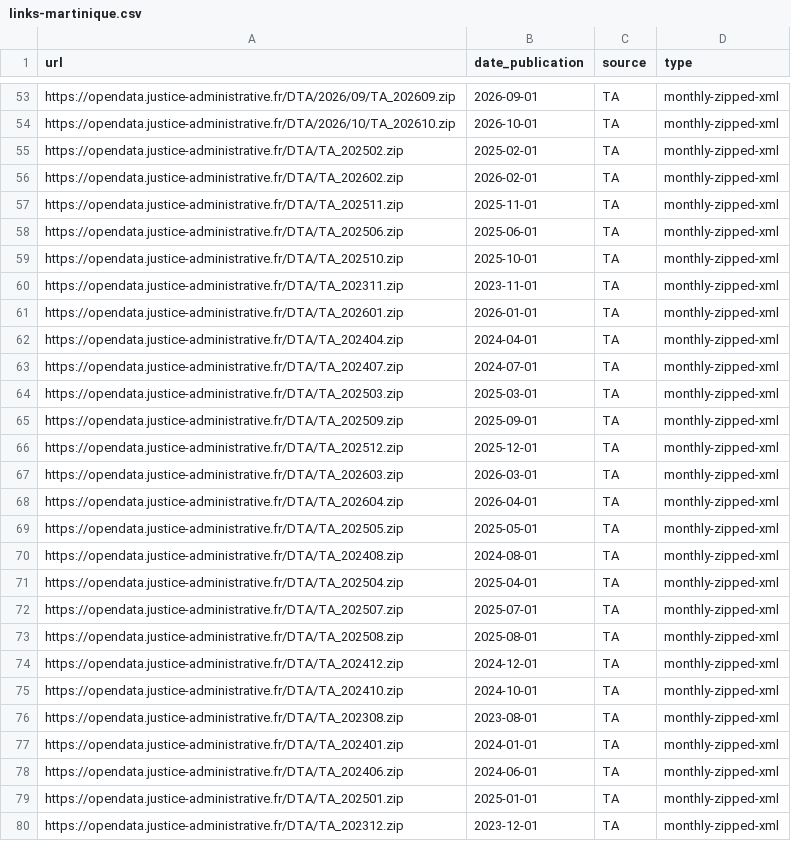
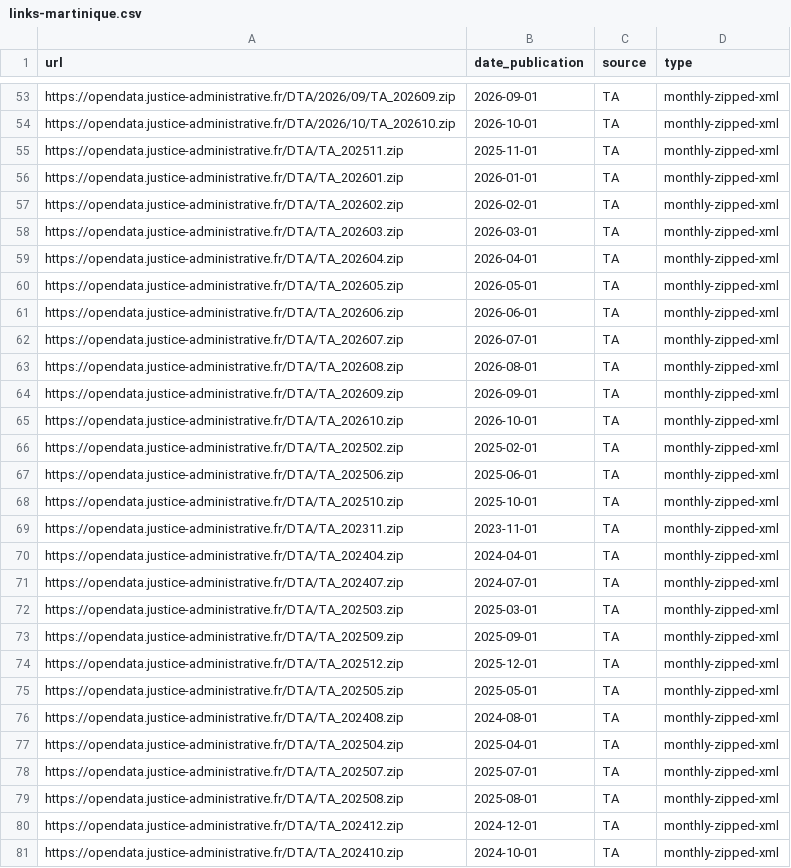
Before and after one commit to glefait/pp-data, a CSV file: links-martinique.csv, drawn as a sheet; only a part is shown, gaps mark what is left out; the shorter side is filled out with more unchanged rows.

```diff
--- a/links-martinique.csv
+++ b/links-martinique.csv
@@ -54,5 +54,14 @@ https://opendata.justice-administrative.fr/DTA/2026/09/TA_202609.zip,2026-09-01,
 https://opendata.justice-administrative.fr/DTA/2026/10/TA_202610.zip,2026-10-01,TA,monthly-zipped-xml
+https://opendata.justice-administrative.fr/DTA/TA_202511.zip,2025-11-01,TA,monthly-zipped-xml
+https://opendata.justice-administrative.fr/DTA/TA_202601.zip,2026-01-01,TA,monthly-zipped-xml
+https://opendata.justice-administrative.fr/DTA/TA_202602.zip,2026-02-01,TA,monthly-zipped-xml
+https://opendata.justice-administrative.fr/DTA/TA_202603.zip,2026-03-01,TA,monthly-zipped-xml
+https://opendata.justice-administrative.fr/DTA/TA_202604.zip,2026-04-01,TA,monthly-zipped-xml
+https://opendata.justice-administrative.fr/DTA/TA_202605.zip,2026-05-01,TA,monthly-zipped-xml
+https://opendata.justice-administrative.fr/DTA/TA_202606.zip,2026-06-01,TA,monthly-zipped-xml
+https://opendata.justice-administrative.fr/DTA/TA_202607.zip,2026-07-01,TA,monthly-zipped-xml
+https://opendata.justice-administrative.fr/DTA/TA_202608.zip,2026-08-01,TA,monthly-zipped-xml
+https://opendata.justice-administrative.fr/DTA/TA_202609.zip,2026-09-01,TA,monthly-zipped-xml
+https://opendata.justice-administrative.fr/DTA/TA_202610.zip,2026-10-01,TA,monthly-zipped-xml
 https://opendata.justice-administrative.fr/DTA/TA_202502.zip,2025-02-01,TA,monthly-zipped-xml
-https://opendata.justice-administrative.fr/DTA/TA_202602.zip,2026-02-01,TA,monthly-zipped-xml
-https://opendata.justice-administrative.fr/DTA/TA_202511.zip,2025-11-01,TA,monthly-zipped-xml
 https://opendata.justice-administrative.fr/DTA/TA_202506.zip,2025-06-01,TA,monthly-zipped-xml
@@ -60,3 +69,2 @@ https://opendata.justice-administrative.fr/DTA/TA_202510.zip,2025-10-01,TA,month
 https://opendata.justice-administrative.fr/DTA/TA_202311.zip,2023-11-01,TA,monthly-zipped-xml
-https://opendata.justice-administrative.fr/DTA/TA_202601.zip,2026-01-01,TA,monthly-zipped-xml
 https://opendata.justice-administrative.fr/DTA/TA_202404.zip,2024-04-01,TA,monthly-zipped-xml
@@ -66,4 +74,2 @@ https://opendata.justice-administrative.fr/DTA/TA_202509.zip,2025-09-01,TA,month
 https://opendata.justice-administrative.fr/DTA/TA_202512.zip,2025-12-01,TA,monthly-zipped-xml
-https://opendata.justice-administrative.fr/DTA/TA_202603.zip,2026-03-01,TA,monthly-zipped-xml
-https://opendata.justice-administrative.fr/DTA/TA_202604.zip,2026-04-01,TA,monthly-zipped-xml
 https://opendata.justice-administrative.fr/DTA/TA_202505.zip,2025-05-01,TA,monthly-zipped-xml
```
Also changed, not shown: 1 other file.
